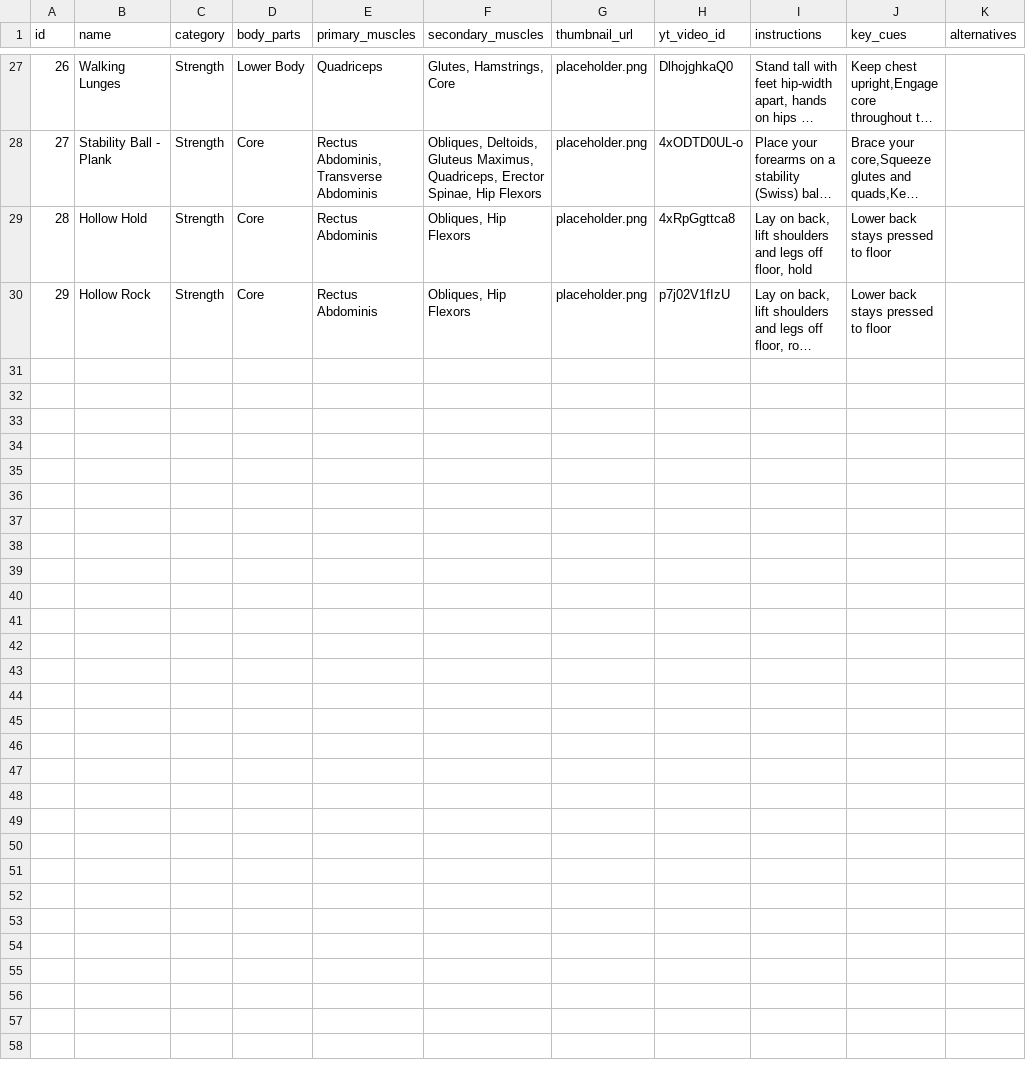
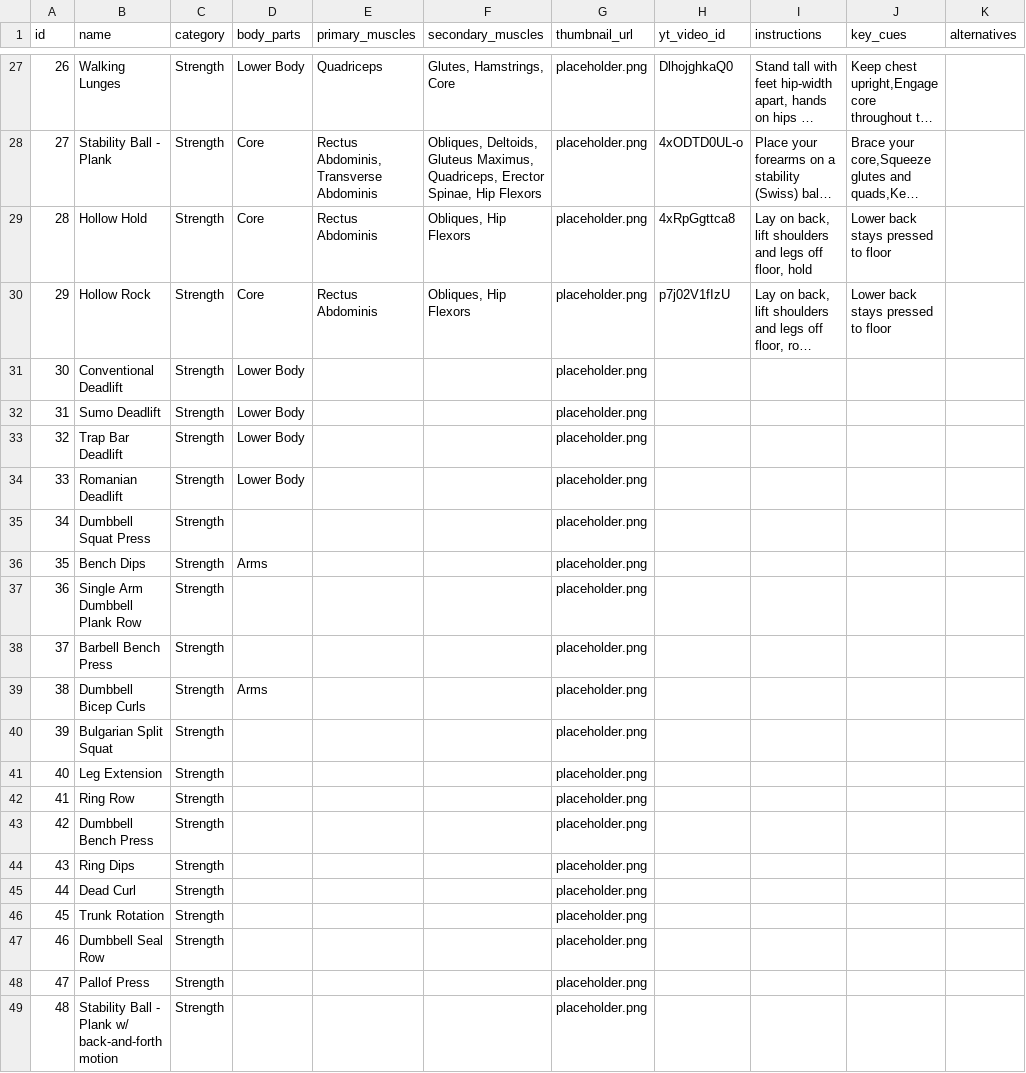
Before and after one commit to vladflore/vladflorefit, a CSV file: flexary/exercises_library.csv, drawn as a sheet; only a part is shown, gaps mark what is left out; long unchanged cells end in …; the diff covers the shown part only; the diff names each change by its address in the sheet, - before the commit and + after, or states it on an @@ line.

Commit message:
Add exercises

```diff
--- a/flexary/exercises_library.csv
+++ b/flexary/exercises_library.csv
+row 31: 30 | Conventional Deadlift | Strength | Lower Body |  |  | placeholder.png
+row 32: 31 | Sumo Deadlift | Strength | Lower Body |  |  | placeholder.png
+row 33: 32 | Trap Bar Deadlift | Strength | Lower Body |  |  | placeholder.png
+row 34: 33 | Romanian Deadlift | Strength | Lower Body |  |  | placeholder.png
+row 35: 34 | Dumbbell Squat Press | Strength |  |  |  | placeholder.png
+row 36: 35 | Bench Dips | Strength | Arms |  |  | placeholder.png
+row 37: 36 | Single Arm Dumbbell Plank Row | Strength |  |  |  | placeholder.png
+row 38: 37 | Barbell Bench Press | Strength |  |  |  | placeholder.png
+row 39: 38 | Dumbbell Bicep Curls | Strength | Arms |  |  | placeholder.png
+row 40: 39 | Bulgarian Split Squat | Strength |  |  |  | placeholder.png
+row 41: 40 | Leg Extension | Strength |  |  |  | placeholder.png
+row 42: 41 | Ring Row | Strength |  |  |  | placeholder.png
+row 43: 42 | Dumbbell Bench Press | Strength |  |  |  | placeholder.png
+row 44: 43 | Ring Dips | Strength |  |  |  | placeholder.png
+row 45: 44 | Dead Curl | Strength |  |  |  | placeholder.png
+row 46: 45 | Trunk Rotation | Strength |  |  |  | placeholder.png
+row 47: 46 | Dumbbell Seal Row | Strength |  |  |  | placeholder.png
+row 48: 47 | Pallof Press | Strength |  |  |  | placeholder.png
+row 49: 48 | Stability Ball - Plank w/ back-and-forth motion | Strength |  |  |  | placeholder.png
```
Also changed, not shown: 12 added rows elsewhere in this file.
